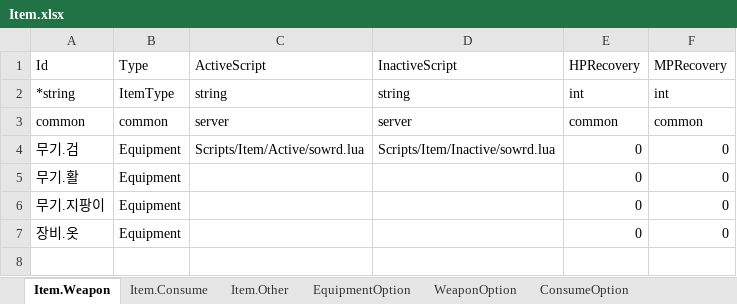
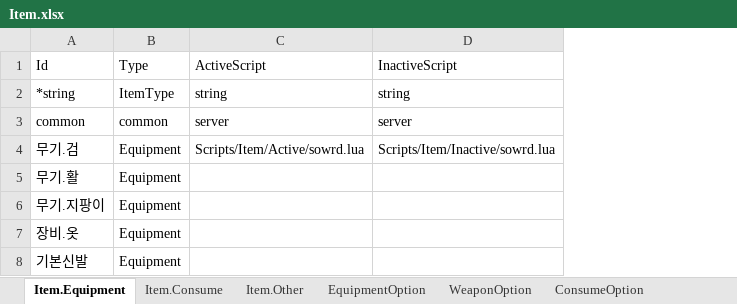
Before and after one commit to elky84/osd, an Excel workbook: design/Item.xlsx, sheet Item.Equipment, drawn as a sheet; values as stored, in another font and other column widths than the file's, no borders; removed rows and columns are numbered as before the commit, all else as after; the diff names each change by its address in the sheet, - before the commit and + after, or states it on an @@ line.

```diff
--- a/design/Item.xlsx (sheet Item.Equipment)
+++ b/design/Item.xlsx (sheet Item.Equipment)
-sheet tab: Item.Weapon
+sheet tab: Item.Equipment
-column E (HPRecovery), rows 2-7: int | common | 0 | 0 | 0 | 0
-column F (MPRecovery), rows 2-7: int | common | 0 | 0 | 0 | 0
+row 8: 기본신발 | Equipment
```
Also changed, not shown: sheet Item.Consume, sheet Item.Other, sheet EquipmentOption, sheet ConsumeOption, design/Enum.Item.xlsx, 16 other files.
